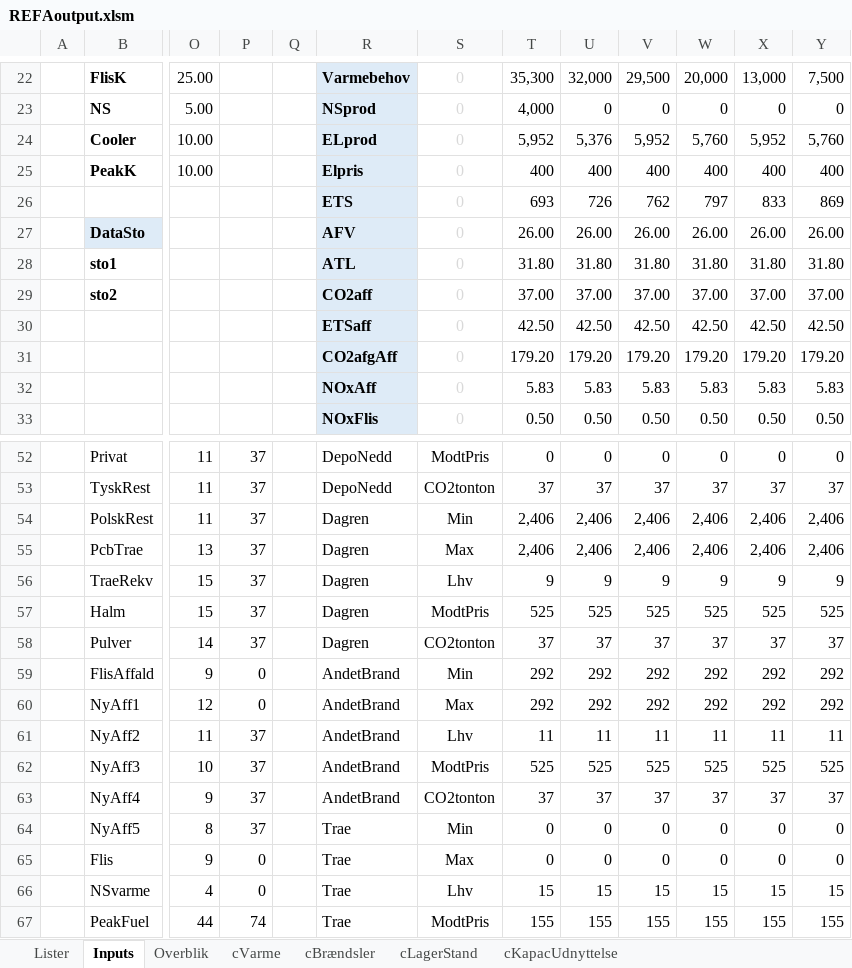
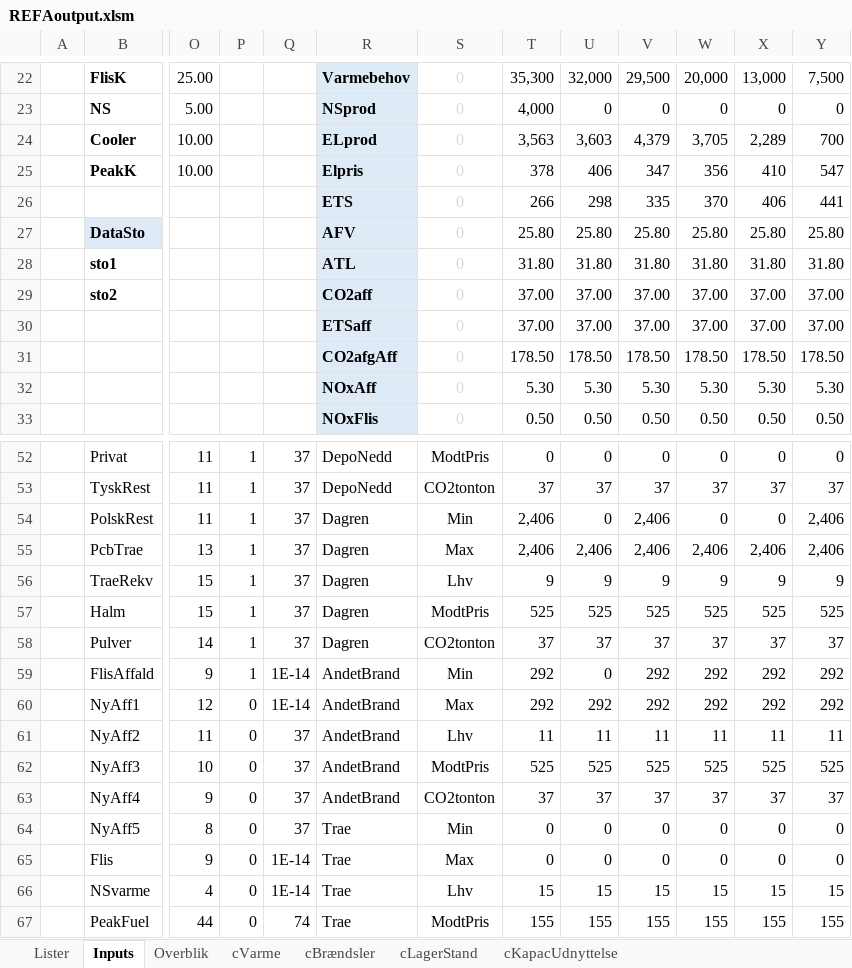
Before and after one commit to AddedValues/REFA_Affald, an Excel workbook: GAMS/REFAoutput.xlsm, sheet Inputs, drawn as a sheet; only a part is shown, gaps mark what is left out; values as stored, in another font and other column widths than the file's, no borders; conditional formats not drawn; removed rows and columns are numbered as before the commit, all else as after; rows hold the shown columns only; the diff covers the shown part only; the diff names each change by its address in the sheet, - before the commit and + after, or states it on an @@ line.

```diff
--- a/GAMS/REFAoutput.xlsm (sheet Inputs)
+++ b/GAMS/REFAoutput.xlsm (sheet Inputs)
+column P, rows 52-67: 1 | 1 | 1 | 1 | 1 | 1 | 1 | 1 | 0 | 0 | 0 | 0 | 0 | 0 | 0 | 0
-column Q, empty
-T24: 5,952
+T24: 3,563
-U24: 5,376
+U24: 3,603
-V24: 5,952
+V24: 4,379
-W24: 5,760
+W24: 3,705
-X24: 5,952
+X24: 2,289
-Y24: 5,760
+Y24: 700
-T25: 400
+T25: 378
-U25: 400
+U25: 406
-V25: 400
+V25: 347
-W25: 400
+W25: 356
-X25: 400
+X25: 410
-Y25: 400
+Y25: 547
-row 26:  |  |  |  |  | ETS | 0 | 693 | 726 | 762 | 797 | 833 | 869
+row 26:  |  |  |  |  | ETS | 0 | 266 | 298 | 335 | 370 | 406 | 441
-T27: 26.00
+T27: 25.80
-U27: 26.00
+U27: 25.80
-V27: 26.00
+V27: 25.80
-W27: 26.00
+W27: 25.80
-X27: 26.00
+X27: 25.80
-Y27: 26.00
+Y27: 25.80
-row 30:  |  |  |  |  | ETSaff | 0 | 42.50 | 42.50 | 42.50 | 42.50 | 42.50 | 42.50
-row 31:  |  |  |  |  | CO2afgAff | 0 | 179.20 | 179.20 | 179.20 | 179.20 | 179.20 | 179.20
-row 32:  |  |  |  |  | NOxAff | 0 | 5.83 | 5.83 | 5.83 | 5.83 | 5.83 | 5.83
+row 30:  |  |  |  |  | ETSaff | 0 | 37.00 | 37.00 | 37.00 | 37.00 | 37.00 | 37.00
+row 31:  |  |  |  |  | CO2afgAff | 0 | 178.50 | 178.50 | 178.50 | 178.50 | 178.50 | 178.50
+row 32:  |  |  |  |  | NOxAff | 0 | 5.30 | 5.30 | 5.30 | 5.30 | 5.30 | 5.30
-U54: 2,406
+U54: 0
-W54: 2,406
+W54: 0
-X54: 2,406
+X54: 0
-Q59:Q60: 0
+Q59:Q60: 1E-14
-U59: 292
+U59: 0
-Q65:Q66: 0
+Q65:Q66: 1E-14
```
Also changed, not shown: 1 added row, 1 removed row, 31 edited cells and cell formats elsewhere in this sheet, sheet Overblik, formulas that keep their value, charts or pictures, GAMS/REFAinputM.xlsm, 1 other file.
